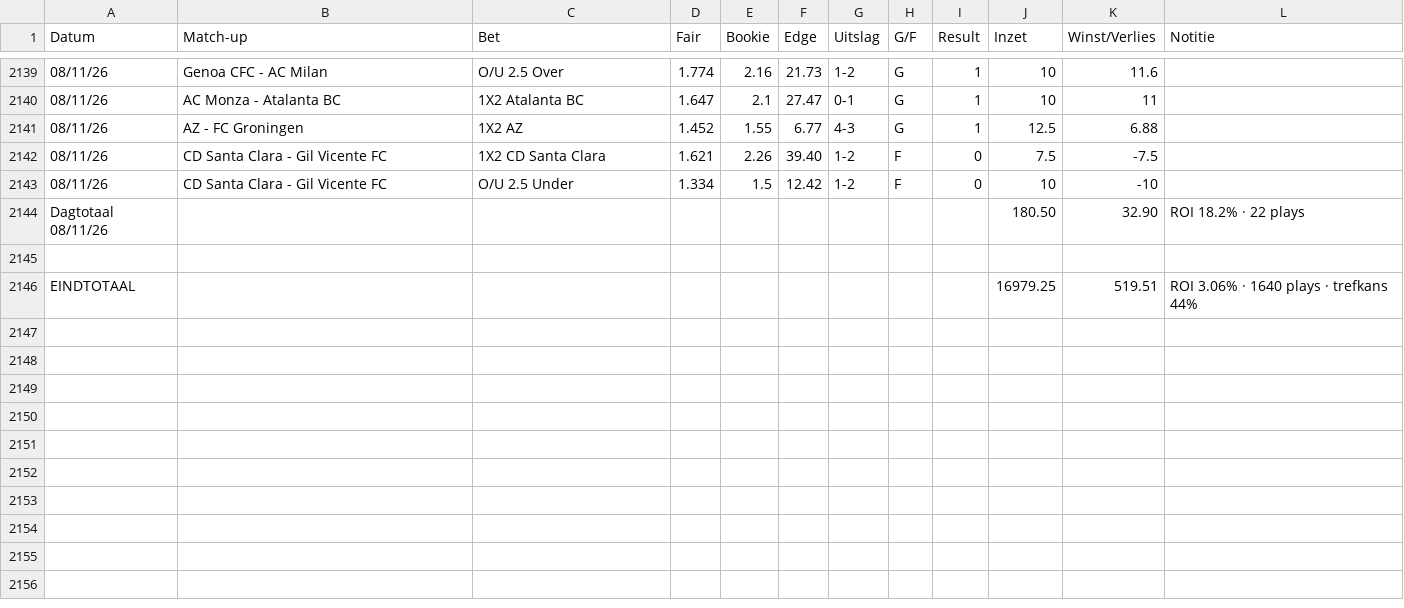
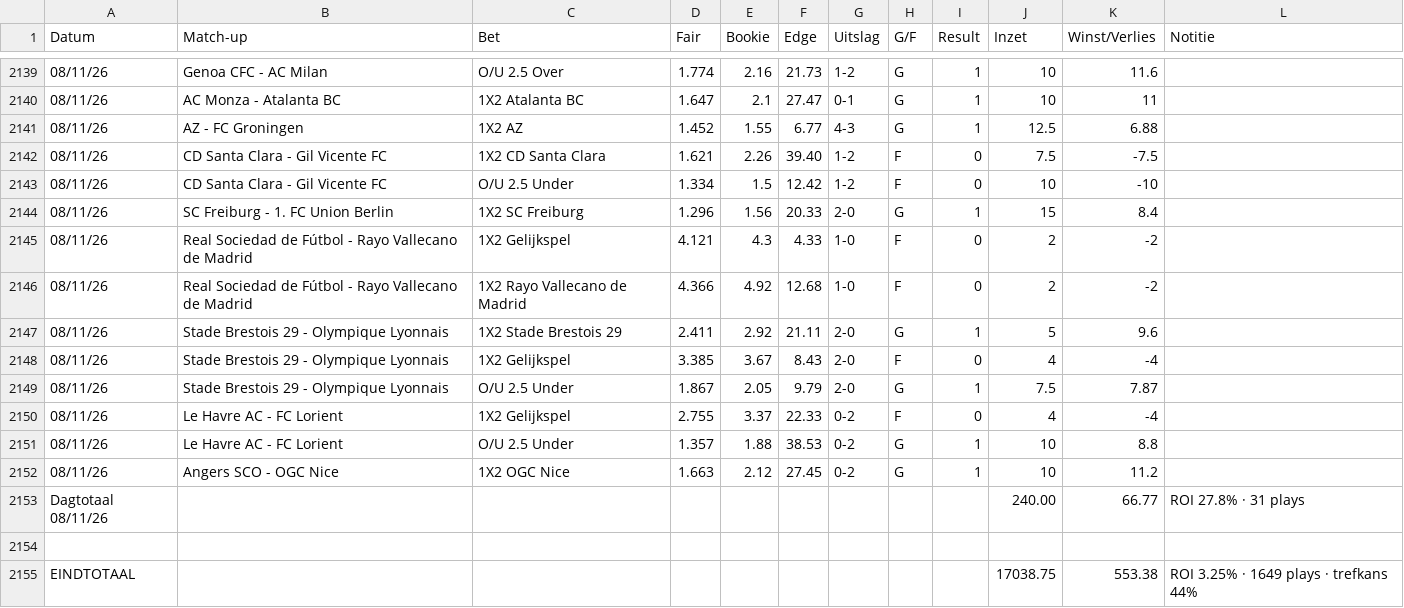
Before and after one commit to Player87887/Johnsballiebets, a CSV file: beheer/historie.csv, drawn as a sheet; only a part is shown, gaps mark what is left out; removed rows and columns are numbered as before the commit, all else as after; the diff names each change by its address in the sheet, - before the commit and + after, or states it on an @@ line.

Commit message:
Historie: history030.csv samengevoegd met beheer/historie.csv

```diff
--- a/beheer/historie.csv
+++ b/beheer/historie.csv
-row 2144: Dagtotaal 08/11/26 |  |  |  |  |  |  |  |  | 180.50 | 32.90 | ROI 18.2% · 22 plays
+row 2144: 08/11/26 | SC Freiburg - 1. FC Union Berlin | 1X2 SC Freiburg | 1.296 | 1.56 | 20.33 | 2-0 | G | 1 | 15 | 8.4
+row 2145: 08/11/26 | Real Sociedad de Fútbol - Rayo Vallecano de Madrid | 1X2 Gelijkspel | 4.121 | 4.3 | 4.33 | 1-0 | F | 0 | 2 | -2
+row 2146: 08/11/26 | Real Sociedad de Fútbol - Rayo Vallecano de Madrid | 1X2 Rayo Vallecano de Madrid | 4.366 | 4.92 | 12.68 | 1-0 | F | 0 | 2 | -2
+row 2147: 08/11/26 | Stade Brestois 29 - Olympique Lyonnais | 1X2 Stade Brestois 29 | 2.411 | 2.92 | 21.11 | 2-0 | G | 1 | 5 | 9.6
+row 2148: 08/11/26 | Stade Brestois 29 - Olympique Lyonnais | 1X2 Gelijkspel | 3.385 | 3.67 | 8.43 | 2-0 | F | 0 | 4 | -4
+row 2149: 08/11/26 | Stade Brestois 29 - Olympique Lyonnais | O/U 2.5 Under | 1.867 | 2.05 | 9.79 | 2-0 | G | 1 | 7.5 | 7.87
+row 2150: 08/11/26 | Le Havre AC - FC Lorient | 1X2 Gelijkspel | 2.755 | 3.37 | 22.33 | 0-2 | F | 0 | 4 | -4
+row 2151: 08/11/26 | Le Havre AC - FC Lorient | O/U 2.5 Under | 1.357 | 1.88 | 38.53 | 0-2 | G | 1 | 10 | 8.8
+row 2152: 08/11/26 | Angers SCO - OGC Nice | 1X2 OGC Nice | 1.663 | 2.12 | 27.45 | 0-2 | G | 1 | 10 | 11.2
+row 2153: Dagtotaal 08/11/26 |  |  |  |  |  |  |  |  | 240.00 | 66.77 | ROI 27.8% · 31 plays
-row 2146: EINDTOTAAL |  |  |  |  |  |  |  |  | 16979.25 | 519.51 | ROI 3.06% · 1640 plays · trefkans 44%
+row 2155: EINDTOTAAL |  |  |  |  |  |  |  |  | 17038.75 | 553.38 | ROI 3.25% · 1649 plays · trefkans 44%
```
